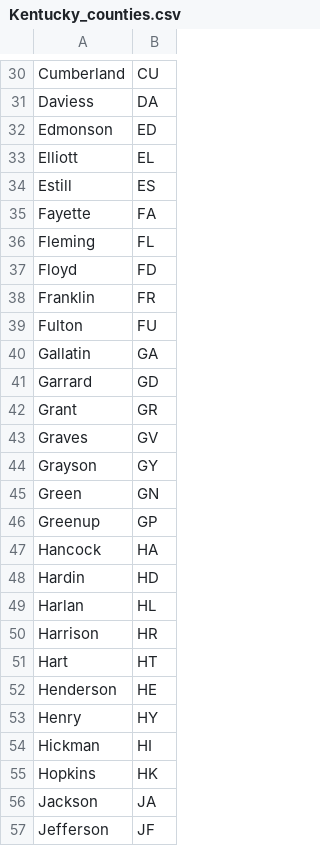
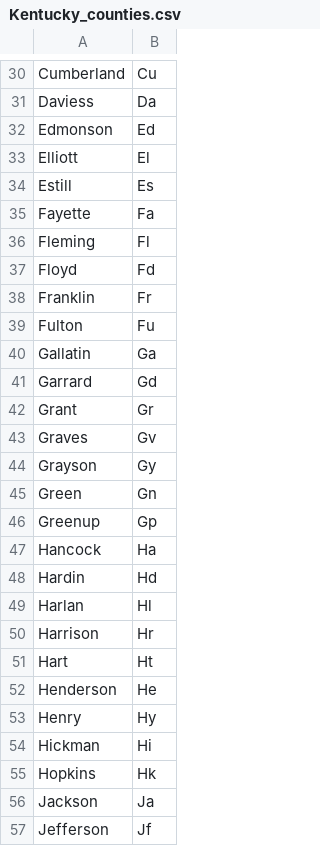
Before and after one commit to bocinsky/smithsonian, a CSV file: states/Kentucky_counties.csv, drawn as a sheet; only a part is shown, gaps mark what is left out; the diff covers the shown part only; the diff names each change by its address in the sheet, - before the commit and + after, or states it on an @@ line.

```diff
--- a/states/Kentucky_counties.csv
+++ b/states/Kentucky_counties.csv
-B30: CU
+B30: Cu
-B31: DA
+B31: Da
-B32: ED
+B32: Ed
-B33: EL
+B33: El
-B34: ES
+B34: Es
-B35: FA
+B35: Fa
-B36: FL
+B36: Fl
-B37: FD
+B37: Fd
-B38: FR
+B38: Fr
-B39: FU
+B39: Fu
-B40: GA
+B40: Ga
-B41: GD
+B41: Gd
-B42: GR
+B42: Gr
-B43: GV
+B43: Gv
-B44: GY
+B44: Gy
-B45: GN
+B45: Gn
-B46: GP
+B46: Gp
-B47: HA
+B47: Ha
-B48: HD
+B48: Hd
-B49: HL
+B49: Hl
-B50: HR
+B50: Hr
-B51: HT
+B51: Ht
-B52: HE
+B52: He
-B53: HY
+B53: Hy
-B54: HI
+B54: Hi
-B55: HK
+B55: Hk
-B56: JA
+B56: Ja
-B57: JF
+B57: Jf
```
Also changed, not shown: 92 edited cells elsewhere in this file, archaeosite_states.csv, 2 other files.
